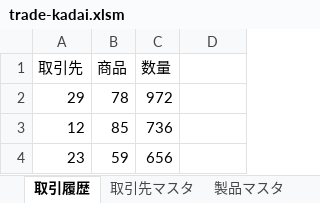
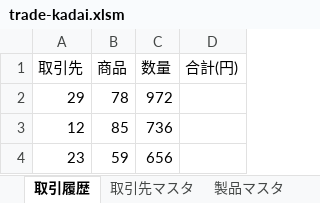
Before and after one commit to yatoXoX/VBA-template, an Excel workbook: bin/trade-kadai.xlsm, sheet 取引履歴, drawn as a sheet; only a part is shown; values as stored, in another font and other column widths than the file's, no borders; the diff names each change by its address in the sheet, - before the commit and + after, or states it on an @@ line.

Commit message:
aa

```diff
--- a/bin/trade-kadai.xlsm (sheet 取引履歴)
+++ b/bin/trade-kadai.xlsm (sheet 取引履歴)
-D1: (empty)
+D1: 合計(円)
```
